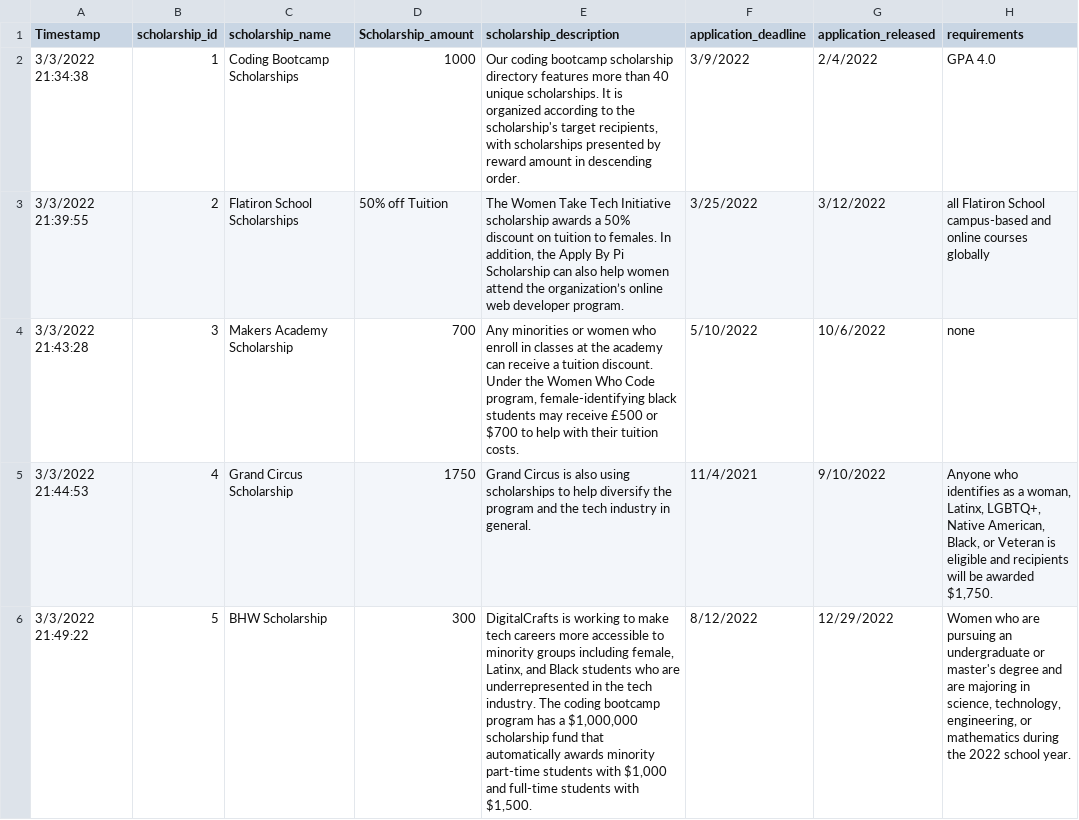
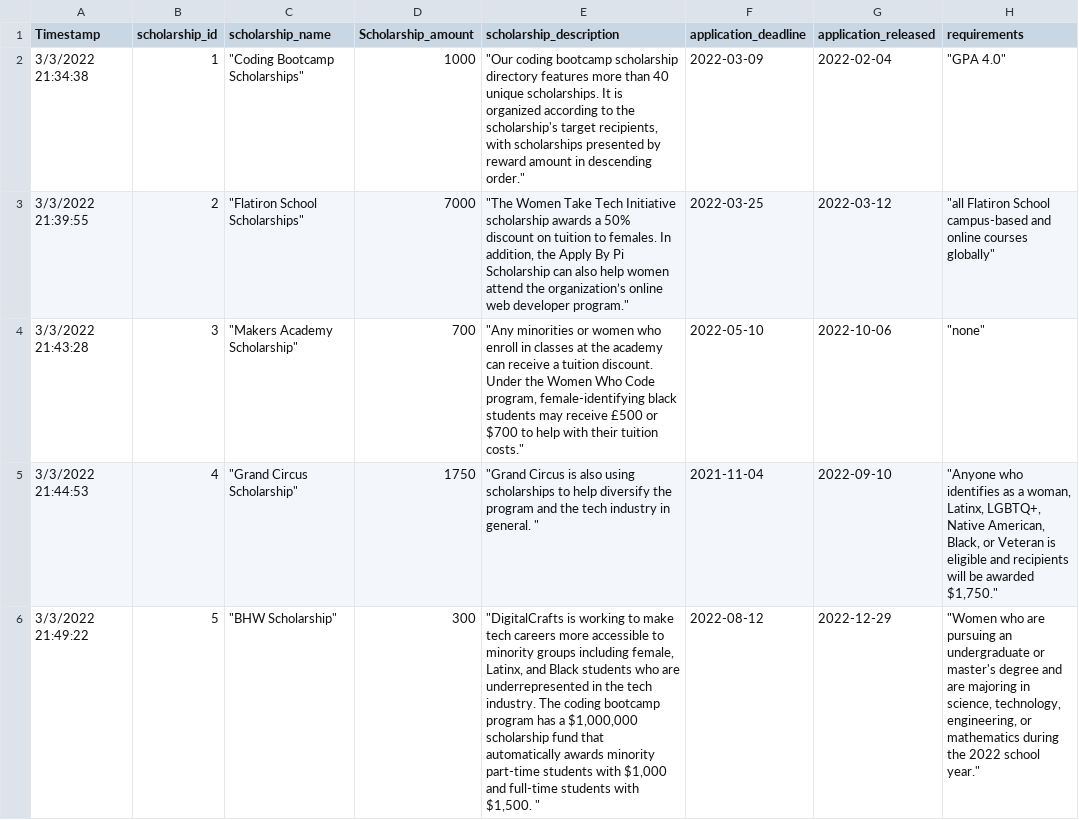
Before and after one commit to CS480UIC/dbs-women_and_tech, a CSV file: csvs/Scholarships.csv, drawn as a sheet.

```diff
--- a/csvs/Scholarships.csv
+++ b/csvs/Scholarships.csv
@@ -1,6 +1,6 @@
 Timestamp,scholarship_id,scholarship_name,Scholarship_amount,scholarship_description,application_deadline,application_released,requirements
-3/3/2022 21:34:38,1,Coding Bootcamp Scholarships,1000,"Our coding bootcamp scholarship directory features more than 40 unique scholarships. It is organized according to the scholarship's target recipients, with scholarships presented by reward amount in descending order.",3/9/2022,2/4/2022,GPA 4.0
-3/3/2022 21:39:55,2,Flatiron School Scholarships,50% off Tuition,"The Women Take Tech Initiative scholarship awards a 50% discount on tuition to females. In addition, the Apply By Pi Scholarship can also help women attend the organization’s online web developer program.",3/25/2022,3/12/2022,all Flatiron School campus-based and online courses globally
-3/3/2022 21:43:28,3,Makers Academy Scholarship,700,"Any minorities or women who enroll in classes at the academy can receive a tuition discount. Under the Women Who Code program, female-identifying black students may receive £500 or $700 to help with their tuition costs.",5/10/2022,10/6/2022,none
-3/3/2022 21:44:53,4,Grand Circus Scholarship ,1750,Grand Circus is also using scholarships to help diversify the program and the tech industry in general. ,11/4/2021,9/10/2022,"Anyone who identifies as a woman, Latinx, LGBTQ+, Native American, Black, or Veteran is eligible and recipients will be awarded $1,750."
-3/3/2022 21:49:22,5,BHW Scholarship,300,"DigitalCrafts is working to make tech careers more accessible to minority groups including female, Latinx, and Black students who are underrepresented in the tech industry. The coding bootcamp program has a $1,000,000 scholarship fund that automatically awards minority part-time students with $1,000 and full-time students with $1,500. ",8/12/2022,12/29/2022,"Women who are pursuing an undergraduate or master's degree and are majoring in science, technology, engineering, or mathematics during the 2022 school year."
+3/3/2022 21:34:38,1,"""Coding Bootcamp Scholarships""",1000,"""Our coding bootcamp scholarship directory features more than 40 unique scholarships. It is organized according to the scholarship's target recipients, with scholarships presented by reward amount in descending order.""",2022-03-09,2022-02-04,"""GPA 4.0"""
+3/3/2022 21:39:55,2,"""Flatiron School Scholarships""",7000,"""The Women Take Tech Initiative scholarship awards a 50% discount on tuition to females. In addition, the Apply By Pi Scholarship can also help women attend the organization’s online web developer program.""",2022-03-25,2022-03-12,"""all Flatiron School campus-based and online courses globally"""
+3/3/2022 21:43:28,3,"""Makers Academy Scholarship""",700,"""Any minorities or women who enroll in classes at the academy can receive a tuition discount. Under the Women Who Code program, female-identifying black students may receive £500 or $700 to help with their tuition costs.""",2022-05-10,2022-10-06,"""none"""
+3/3/2022 21:44:53,4,"""Grand Circus Scholarship""",1750,"""Grand Circus is also using scholarships to help diversify the program and the tech industry in general. """,2021-11-04,2022-09-10,"""Anyone who identifies as a woman, Latinx, LGBTQ+, Native American, Black, or Veteran is eligible and recipients will be awarded $1,750."""
+3/3/2022 21:49:22,5,"""BHW Scholarship""",300,"""DigitalCrafts is working to make tech careers more accessible to minority groups including female, Latinx, and Black students who are underrepresented in the tech industry. The coding bootcamp program has a $1,000,000 scholarship fund that automatically awards minority part-time students with $1,000 and full-time students with $1,500. """,2022-08-12,2022-12-29,"""Women who are pursuing an undergraduate or master's degree and are majoring in science, technology, engineering, or mathematics during the 2022 school year."""
```
Also changed, not shown: csvs/Learning_Resource.csv, csvs/Network_Event.csv, 6 other files.
